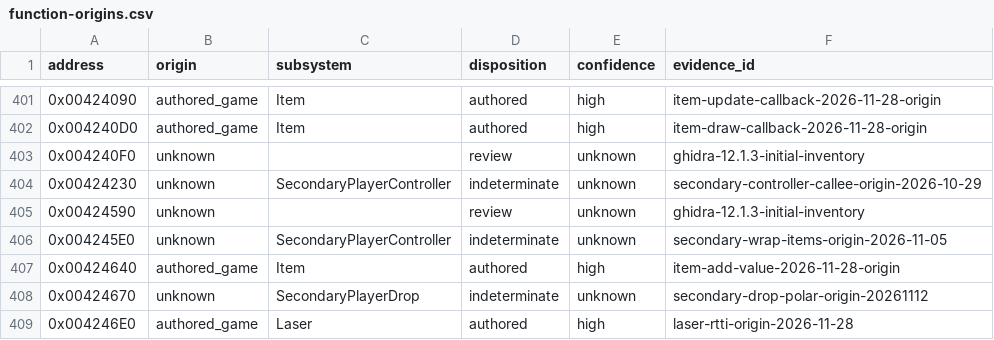
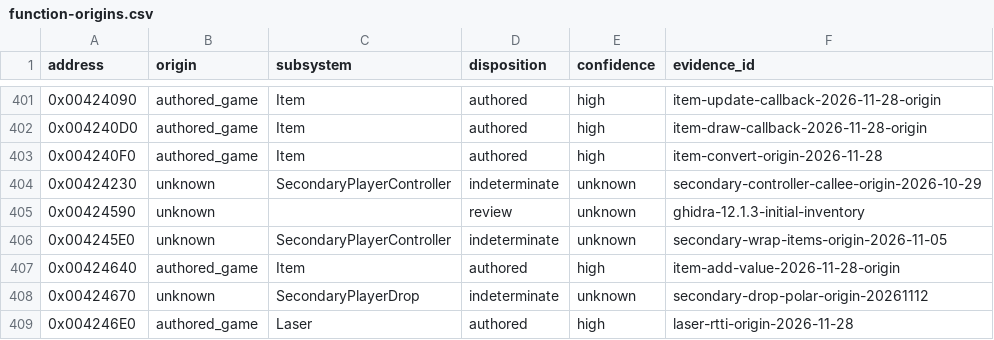
Before and after one commit to N0zoM1z0/th11, a CSV file: config/function-origins.csv, drawn as a sheet; only a part is shown, gaps mark what is left out.

```diff
--- a/config/function-origins.csv
+++ b/config/function-origins.csv
@@ -402,3 +402,3 @@ address,origin,subsystem,disposition,confidence,evidence_id
 0x004240D0,authored_game,Item,authored,high,item-draw-callback-2026-11-28-origin
-0x004240F0,unknown,,review,unknown,ghidra-12.1.3-initial-inventory
+0x004240F0,authored_game,Item,authored,high,item-convert-origin-2026-11-28
 0x00424230,unknown,SecondaryPlayerController,indeterminate,unknown,secondary-controller-callee-origin-2026-10-29
```
Also changed, not shown: config/function-boundaries.csv, config/implemented.csv, 9 other files.
